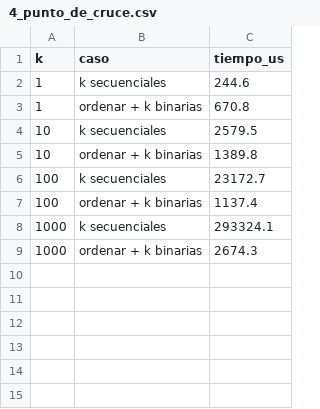
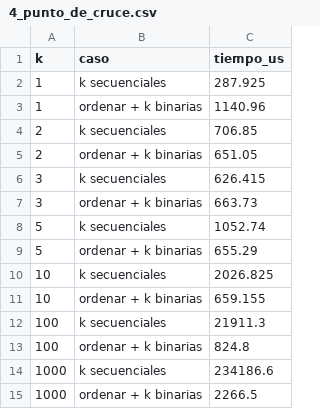
Before and after one commit to giuliannadr/aed-eval1, a CSV file: resultados/4_punto_de_cruce.csv, drawn as a sheet.

```diff
--- a/resultados/4_punto_de_cruce.csv
+++ b/resultados/4_punto_de_cruce.csv
@@ -1,9 +1,15 @@
 k,caso,tiempo_us
-1,k secuenciales,244.6
-1,ordenar + k binarias,670.8
-10,k secuenciales,2579.5
-10,ordenar + k binarias,1389.8
-100,k secuenciales,23172.7
-100,ordenar + k binarias,1137.4
-1000,k secuenciales,293324.1
-1000,ordenar + k binarias,2674.3
+1,k secuenciales,287.925
+1,ordenar + k binarias,1140.96
+2,k secuenciales,706.85
+2,ordenar + k binarias,651.05
+3,k secuenciales,626.415
+3,ordenar + k binarias,663.73
+5,k secuenciales,1052.74
+5,ordenar + k binarias,655.29
+10,k secuenciales,2026.825
+10,ordenar + k binarias,659.155
+100,k secuenciales,21911.3
+100,ordenar + k binarias,824.8
+1000,k secuenciales,234186.6
+1000,ordenar + k binarias,2266.5
```
Also changed, not shown: resultados/1_busqueda.csv, resultados/2_ordenamiento.csv, 5 other files.
